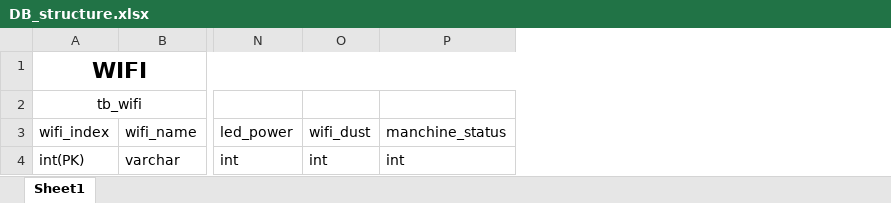
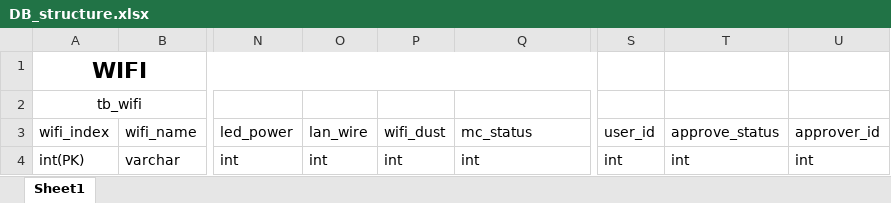
Before and after one commit to nuttapong1996/checklist-system, an Excel workbook: Db_structure/DB_structure.xlsx, sheet Sheet1, drawn as a sheet; only a part is shown, gaps mark what is left out; values as stored, in another font and other column widths than the file's, no borders; addresses are those after the commit; the diff names each change by its address in the sheet, - before the commit and + after, or states it on an @@ line.

Commit message:
add wifi back-end

```diff
--- a/Db_structure/DB_structure.xlsx (sheet Sheet1)
+++ b/Db_structure/DB_structure.xlsx (sheet Sheet1)
+column O (lan_wire), row 4: int
+column S (user_id), row 4: int
+column T (approve_status), row 4: int
+column U (approver_id), row 4: int
-Q3: manchine_status
+Q3: mc_status
```
Also changed, not shown: 8 other files.
